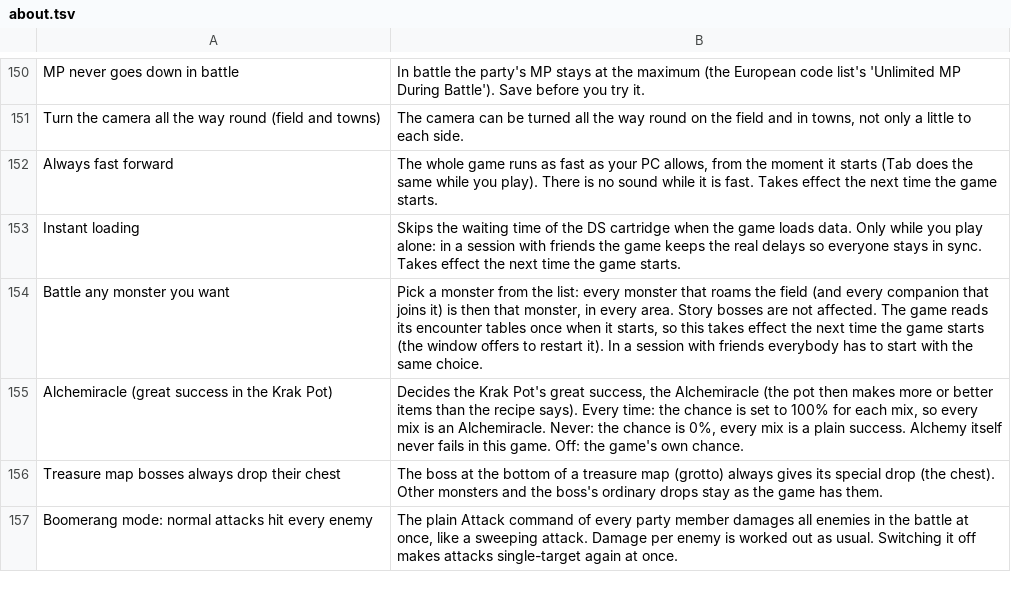
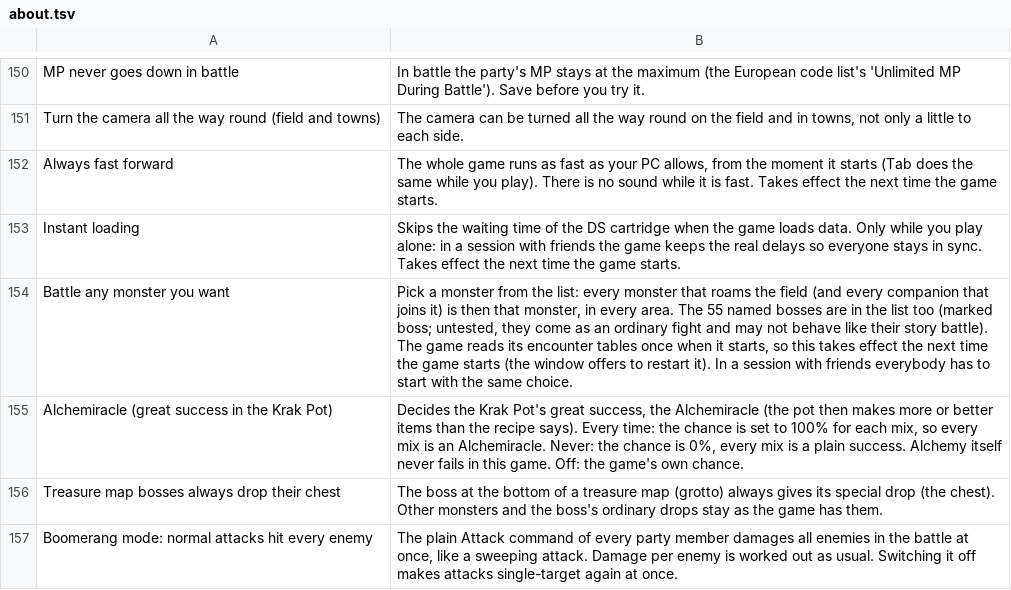
Before and after one commit to mogelpeter/DQIX-Enhanced-AR, a TSV file: mods/system/about.tsv, drawn as a sheet; only a part is shown, gaps mark what is left out.

Commit message:
Battle window: Never go down fixed, enemy refill, effects last all battle; bosses in "Battle any monster"; fast headless runs
- Never go down now also sets the game's invincible flag: a hit bigger than the member's HP could kill before the per-frame HP restore (reproduced and fixed in a Dragonlord Lv. 99 grotto fight).
- Enemy cards: Refill HP / Refill MP (copies the species maximums at +8 / +10).
- New switch per party member: Effects last all battle (turn counters of the effect slots at +0xC7 + 6k are held while active; Disruptive Wave still empties them).
- Battle any monster you want: the 55 named bosses are in the list too (marked boss, untested).
- DQIX_FAST=1 now also lifts the 60 fps limit of runs without a window (tests): about 7x faster.
- The test save mods/system/tests/dqix_test.sav is git-ignored.

```diff
--- a/mods/system/about.tsv
+++ b/mods/system/about.tsv
@@ -153,3 +153,3 @@ Always fast forward	The whole game runs as fast as your PC allows, from the mome
 Instant loading	Skips the waiting time of the DS cartridge when the game loads data. Only while you play alone: in a session with friends the game keeps the real delays so everyone stays in sync. Takes effect the next time the game starts.
-Battle any monster you want	Pick a monster from the list: every monster that roams the field (and every companion that joins it) is then that monster, in every area. Story bosses are not affected. The game reads its encounter tables once when it starts, so this takes effect the next time the game starts (the window offers to restart it). In a session with friends everybody has to start with the same choice.
+Battle any monster you want	Pick a monster from the list: every monster that roams the field (and every companion that joins it) is then that monster, in every area. The 55 named bosses are in the list too (marked boss; untested, they come as an ordinary fight and may not behave like their story battle). The game reads its encounter tables once when it starts, so this takes effect the next time the game starts (the window offers to restart it). In a session with friends everybody has to start with the same choice.
 Alchemiracle (great success in the Krak Pot)	Decides the Krak Pot's great success, the Alchemiracle (the pot then makes more or better items than the recipe says). Every time: the chance is set to 100% for each mix, so every mix is an Alchemiracle. Never: the chance is 0%, every mix is a plain success. Alchemy itself never fails in this game. Off: the game's own chance.
```
Also changed, not shown: 6 other files.
